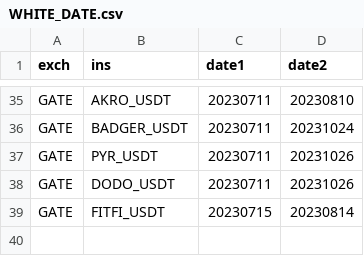
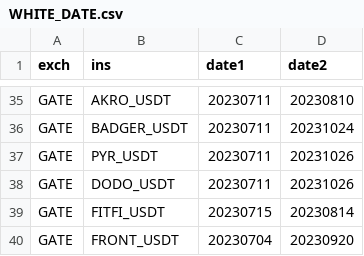
Before and after one commit to took-zhou/tickmine, a CSV file: tickmine/WHITE_DATE.csv, drawn as a sheet; only a part is shown, gaps mark what is left out.

```diff
--- a/tickmine/WHITE_DATE.csv
+++ b/tickmine/WHITE_DATE.csv
@@ -39 +39,2 @@ GATE,DODO_USDT,20230711,20231026
 GATE,FITFI_USDT,20230715,20230814
+GATE,FRONT_USDT,20230704,20230920
```
Also changed, not shown: 1 other file.
